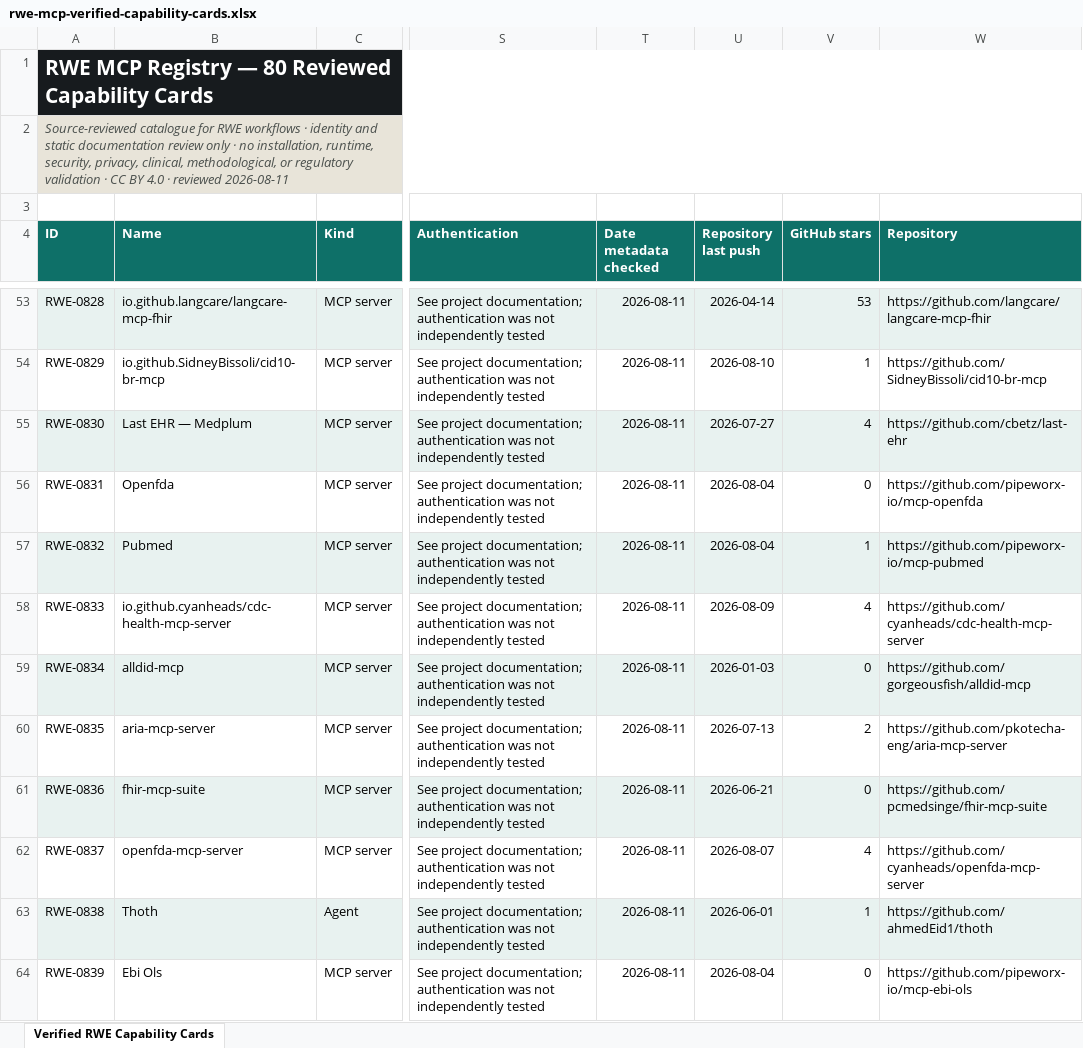
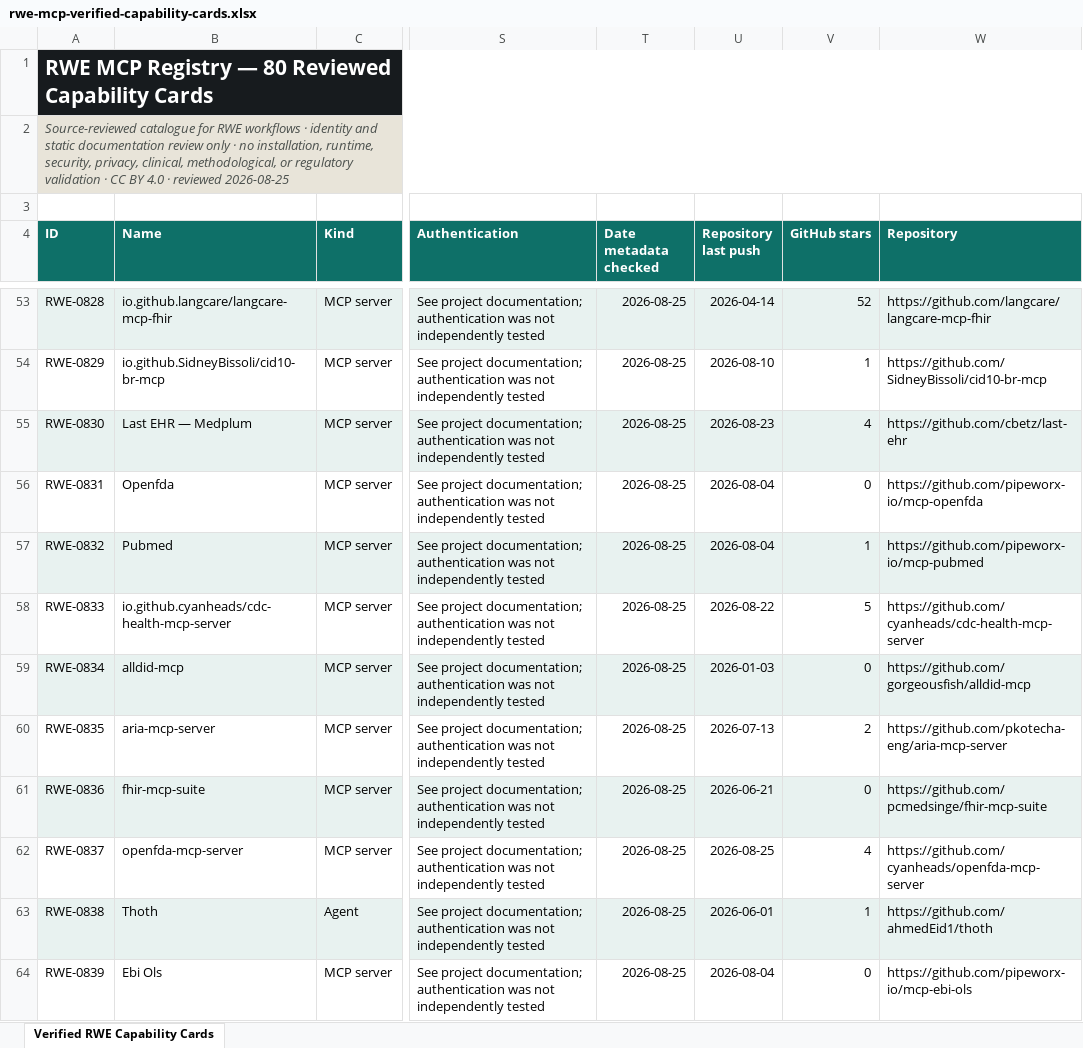
Before and after one commit to Black-Swan-Causal-Labs/RWE-MCP-Registry, an Excel workbook: public-data/rwe-mcp-verified-capability-cards.xlsx, sheet Verified RWE Capability Cards, drawn as a sheet; only a part is shown, gaps mark what is left out; values as stored, in another font and other column widths than the file's, no borders; table styles not drawn; the diff covers the shown part only; the diff names each change by its address in the sheet, - before the commit and + after, or states it on an @@ line.

Commit message:
Refresh registry review for August 25

```diff
--- a/public-data/rwe-mcp-verified-capability-cards.xlsx (sheet Verified RWE Capability Cards)
+++ b/public-data/rwe-mcp-verified-capability-cards.xlsx (sheet Verified RWE Capability Cards)
-A2 (ID): …· reviewed 2026-08-11
+A2 (ID): …· reviewed 2026-08-25
-T53:T64 (Date metadata checked): 2026-08-11
+T53:T64 (Date metadata checked): 2026-08-25
-V53 (GitHub stars): 53
+V53 (GitHub stars): 52
-U55 (Repository last push): 2026-07-27
+U55 (Repository last push): 2026-08-23
-U58 (Repository last push): 2026-08-09
+U58 (Repository last push): 2026-08-22
-V58 (GitHub stars): 4
+V58 (GitHub stars): 5
-U62 (Repository last push): 2026-08-07
+U62 (Repository last push): 2026-08-25
```
Also changed, not shown: 95 edited cells elsewhere in this sheet, 3 other files.
